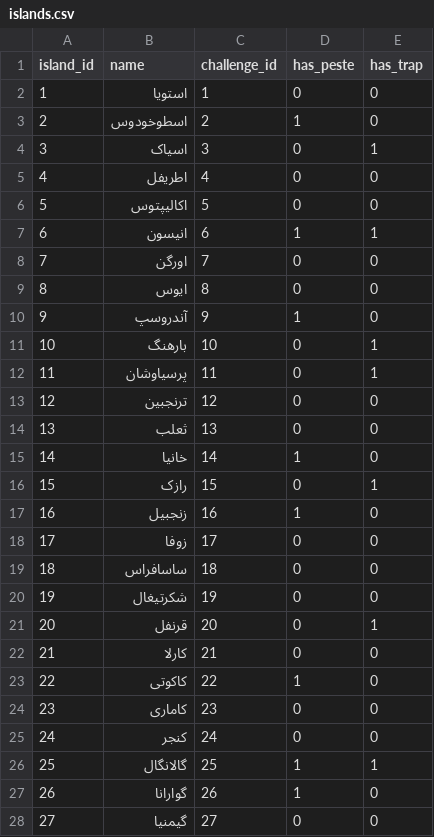
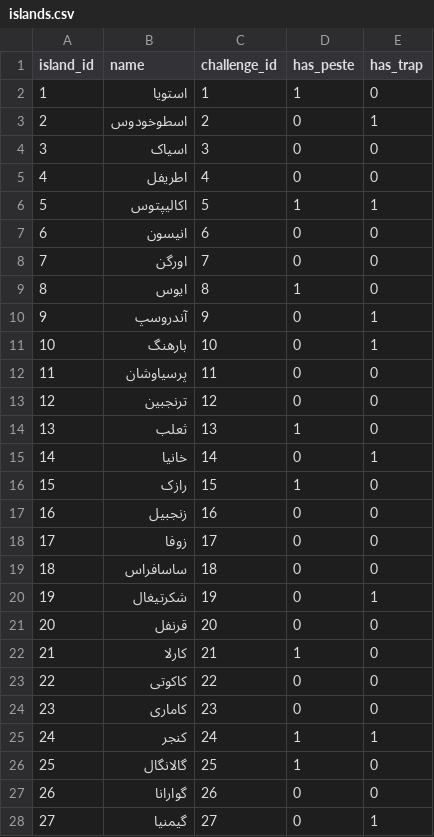
Before and after one commit to Rastaiha/KabaramadalaPeste, a CSV file: kabaramadalapeste/initial_data/islands.csv, drawn as a sheet; only a part is shown; the diff covers the shown part only.

```diff
--- a/kabaramadalapeste/initial_data/islands.csv
+++ b/kabaramadalapeste/initial_data/islands.csv
@@ -1,28 +1,28 @@
 island_id,name,challenge_id,has_peste,has_trap
-1,استویا,1,0,0
-2,اسطوخودوس,2,1,0
-3,اسیاک,3,0,1
+1,استویا,1,1,0
+2,اسطوخودوس,2,0,1
+3,اسیاک,3,0,0
 4,اطریفل,4,0,0
-5,اکالیپتوس ,5,0,0
-6,انیسون,6,1,1
+5,اکالیپتوس ,5,1,1
+6,انیسون,6,0,0
 7,اورگن,7,0,0
-8,ایوس,8,0,0
-9,آندروسپ,9,1,0
+8,ایوس,8,1,0
+9,آندروسپ,9,0,1
 10,بارهنگ,10,0,1
-11,پرسیاوشان ,11,0,1
+11,پرسیاوشان ,11,0,0
 12,ترنجبین,12,0,0
-13,ثعلب,13,0,0
-14,خانیا,14,1,0
-15,رازک ,15,0,1
-16,زنجبیل,16,1,0
+13,ثعلب,13,1,0
+14,خانیا,14,0,1
+15,رازک ,15,1,0
+16,زنجبیل,16,0,0
 17,زوفا,17,0,0
 18,ساسافراس,18,0,0
-19,شکرتیغال,19,0,0
-20,قرنفل,20,0,1
-21,کارلا,21,0,0
-22,کاکوتی,22,1,0
+19,شکرتیغال,19,0,1
+20,قرنفل,20,0,0
+21,کارلا,21,1,0
+22,کاکوتی,22,0,0
 23,کاماری,23,0,0
-24,کنجر,24,0,0
-25,گالانگال,25,1,1
-26,گوارانا,26,1,0
-27,گیمنیا,27,0,0
+24,کنجر,24,1,1
+25,گالانگال,25,1,0
+26,گوارانا,26,0,0
+27,گیمنیا,27,0,1
```
Also changed, not shown: 9 edited cells elsewhere in this file, kabaramadalapeste/initial_data/challenges.csv.
